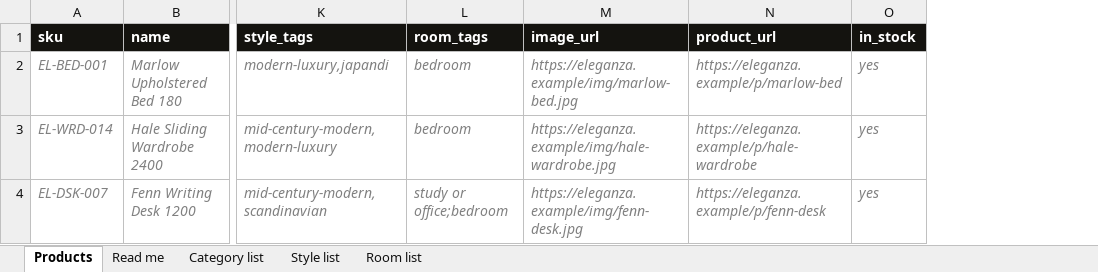
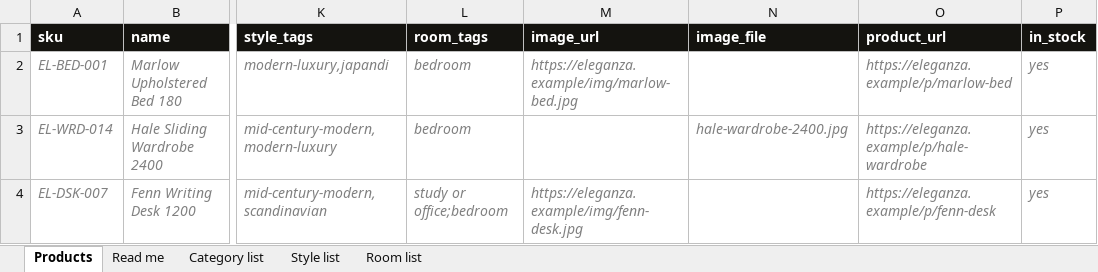
Before and after one commit to manuaishika/interior-design, an Excel workbook: Second-Draft-catalogue.xlsx, sheet Products, drawn as a sheet; only a part is shown, gaps mark what is left out; values as stored, in another font and other column widths than the file's, no borders; the diff names each change by its address in the sheet, - before the commit and + after, or states it on an @@ line.

```diff
--- a/Second-Draft-catalogue.xlsx (sheet Products)
+++ b/Second-Draft-catalogue.xlsx (sheet Products)
+column N (image_file), row 3: hale-wardrobe-2400.jpg
-M3 (image_url): https://eleganza.example/img/hale-wardrobe.jpg
+M3 (image_url): (empty)
```
Also changed, not shown: sheet Read me, 3 other files.
